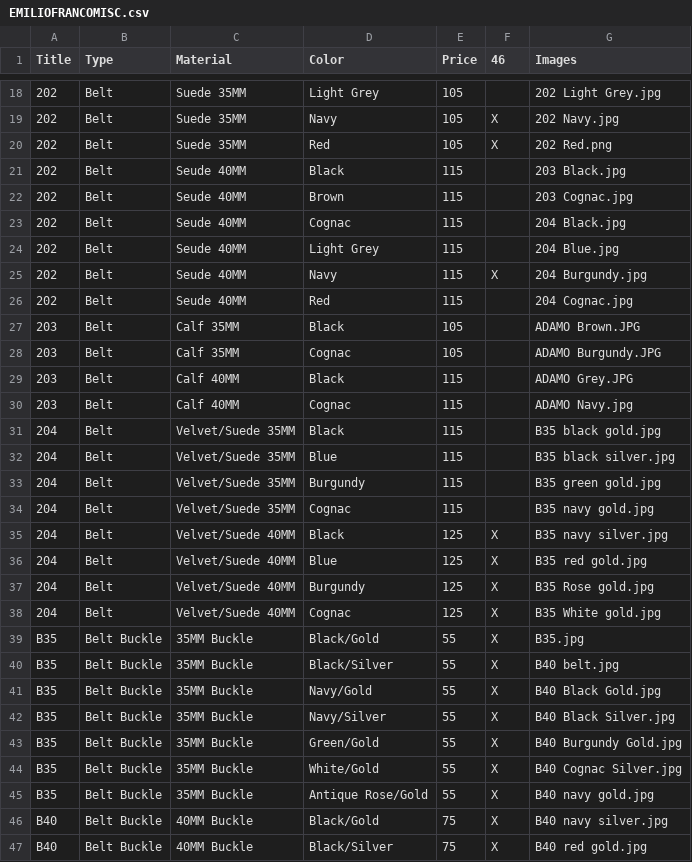
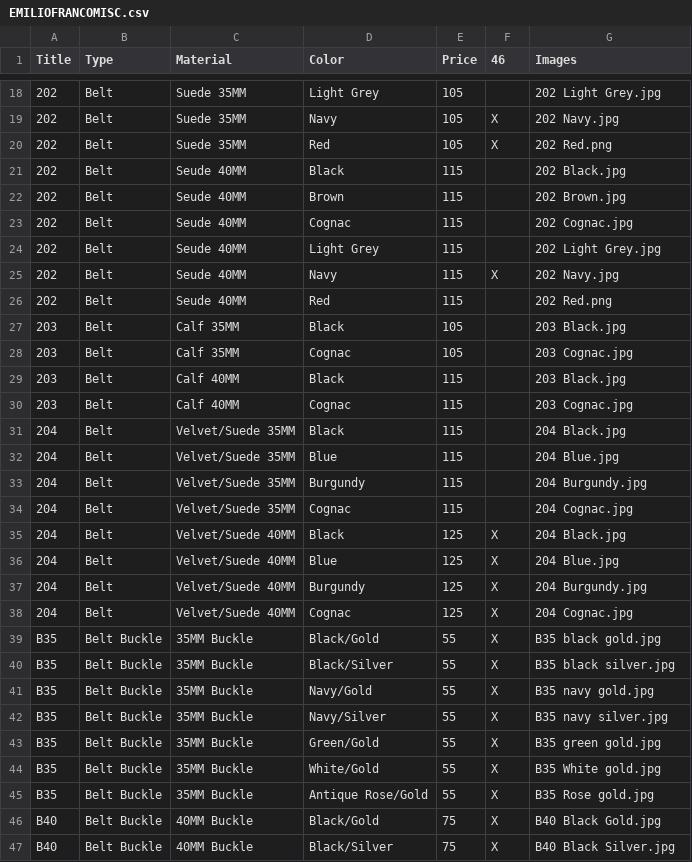
Before and after one commit to abadari3/PictureCollector, a CSV file: EMILIOFRANCOMISC.csv, drawn as a sheet; only a part is shown, gaps mark what is left out; the diff covers the shown part only.

```diff
--- a/EMILIOFRANCOMISC.csv
+++ b/EMILIOFRANCOMISC.csv
@@ -20,28 +20,28 @@
 202,Belt,Suede 35MM,Red,105,X,202 Red.png
-202,Belt,Seude 40MM,Black,115,,203 Black.jpg
-202,Belt,Seude 40MM,Brown,115,,203 Cognac.jpg
-202,Belt,Seude 40MM,Cognac,115,,204 Black.jpg
-202,Belt,Seude 40MM,Light Grey,115,,204 Blue.jpg
-202,Belt,Seude 40MM,Navy,115,X,204 Burgundy.jpg
-202,Belt,Seude 40MM,Red,115,,204 Cognac.jpg
-203,Belt,Calf 35MM,Black,105,,ADAMO Brown.JPG
-203,Belt,Calf 35MM,Cognac,105,,ADAMO Burgundy.JPG
-203,Belt,Calf 40MM,Black,115,,ADAMO Grey.JPG
-203,Belt,Calf 40MM,Cognac,115,,ADAMO Navy.jpg
-204,Belt,Velvet/Suede 35MM,Black,115,,B35 black gold.jpg
-204,Belt,Velvet/Suede 35MM,Blue,115,,B35 black silver.jpg
-204,Belt,Velvet/Suede 35MM,Burgundy,115,,B35 green gold.jpg
-204,Belt,Velvet/Suede 35MM,Cognac,115,,B35 navy gold.jpg
-204,Belt,Velvet/Suede 40MM,Black,125,X,B35 navy silver.jpg
-204,Belt,Velvet/Suede 40MM,Blue,125,X,B35 red gold.jpg
-204,Belt,Velvet/Suede 40MM,Burgundy,125,X,B35 Rose gold.jpg
-204,Belt,Velvet/Suede 40MM,Cognac,125,X,B35 White gold.jpg
-B35,Belt Buckle,35MM Buckle,Black/Gold,55,X,B35.jpg
-B35,Belt Buckle,35MM Buckle,Black/Silver,55,X,B40 belt.jpg
-B35,Belt Buckle,35MM Buckle,Navy/Gold,55,X,B40 Black Gold.jpg
-B35,Belt Buckle,35MM Buckle,Navy/Silver,55,X,B40 Black Silver.jpg
-B35,Belt Buckle,35MM Buckle,Green/Gold,55,X,B40 Burgundy Gold.jpg
-B35,Belt Buckle,35MM Buckle,White/Gold,55,X,B40 Cognac Silver.jpg
-B35,Belt Buckle,35MM Buckle,Antique Rose/Gold,55,X,B40 navy gold.jpg
-B40,Belt Buckle,40MM Buckle,Black/Gold,75,X,B40 navy silver.jpg
-B40,Belt Buckle,40MM Buckle,Black/Silver,75,X,B40 red gold.jpg
+202,Belt,Seude 40MM,Black,115,,202 Black.jpg
+202,Belt,Seude 40MM,Brown,115,,202 Brown.jpg
+202,Belt,Seude 40MM,Cognac,115,,202 Cognac.jpg
+202,Belt,Seude 40MM,Light Grey,115,,202 Light Grey.jpg
+202,Belt,Seude 40MM,Navy,115,X,202 Navy.jpg
+202,Belt,Seude 40MM,Red,115,,202 Red.png
+203,Belt,Calf 35MM,Black,105,,203 Black.jpg
+203,Belt,Calf 35MM,Cognac,105,,203 Cognac.jpg
+203,Belt,Calf 40MM,Black,115,,203 Black.jpg
+203,Belt,Calf 40MM,Cognac,115,,203 Cognac.jpg
+204,Belt,Velvet/Suede 35MM,Black,115,,204 Black.jpg
+204,Belt,Velvet/Suede 35MM,Blue,115,,204 Blue.jpg
+204,Belt,Velvet/Suede 35MM,Burgundy,115,,204 Burgundy.jpg
+204,Belt,Velvet/Suede 35MM,Cognac,115,,204 Cognac.jpg
+204,Belt,Velvet/Suede 40MM,Black,125,X,204 Black.jpg
+204,Belt,Velvet/Suede 40MM,Blue,125,X,204 Blue.jpg
+204,Belt,Velvet/Suede 40MM,Burgundy,125,X,204 Burgundy.jpg
+204,Belt,Velvet/Suede 40MM,Cognac,125,X,204 Cognac.jpg
+B35,Belt Buckle,35MM Buckle,Black/Gold,55,X,B35 black gold.jpg
+B35,Belt Buckle,35MM Buckle,Black/Silver,55,X,B35 black silver.jpg
+B35,Belt Buckle,35MM Buckle,Navy/Gold,55,X,B35 navy gold.jpg
+B35,Belt Buckle,35MM Buckle,Navy/Silver,55,X,B35 navy silver.jpg
+B35,Belt Buckle,35MM Buckle,Green/Gold,55,X,B35 green gold.jpg
+B35,Belt Buckle,35MM Buckle,White/Gold,55,X,B35 White gold.jpg
+B35,Belt Buckle,35MM Buckle,Antique Rose/Gold,55,X,B35 Rose gold.jpg
+B40,Belt Buckle,40MM Buckle,Black/Gold,75,X,B40 Black Gold.jpg
+B40,Belt Buckle,40MM Buckle,Black/Silver,75,X,B40 Black Silver.jpg
```
Also changed, not shown: 13 edited cells elsewhere in this file, inventory.csv, 2 other files.
